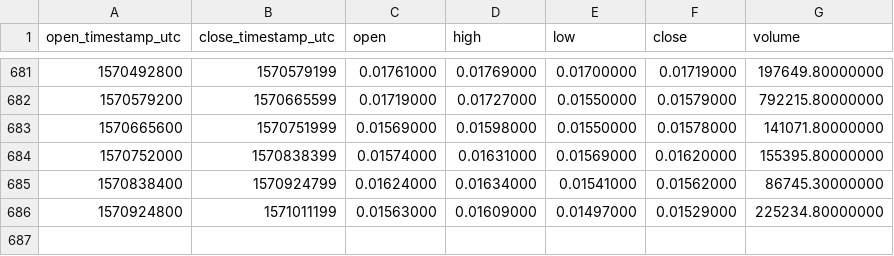
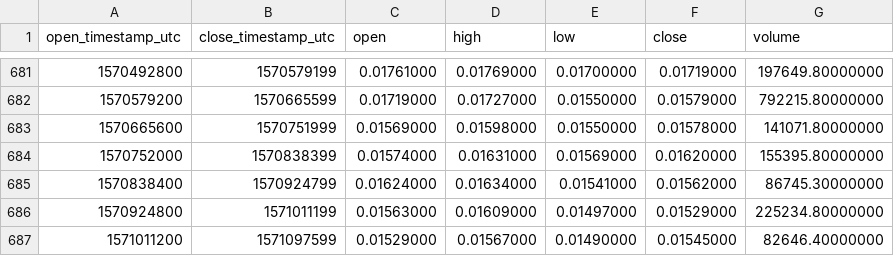
Before and after one commit to cryptobigbro/binance-IOTABNB, a CSV file: binance-IOTABNB-1d.csv, drawn as a sheet; only a part is shown, gaps mark what is left out.

Commit message:
Update OHLCV data.

```diff
--- a/binance-IOTABNB-1d.csv
+++ b/binance-IOTABNB-1d.csv
@@ -686 +686,2 @@ open_timestamp_utc,close_timestamp_utc,open,high,low,close,volume
 1570924800,1571011199,0.01563000,0.01609000,0.01497000,0.01529000,225234.80000000
+1571011200,1571097599,0.01529000,0.01567000,0.01490000,0.01545000,82646.40000000
```
Also changed, not shown: 1 other file.
